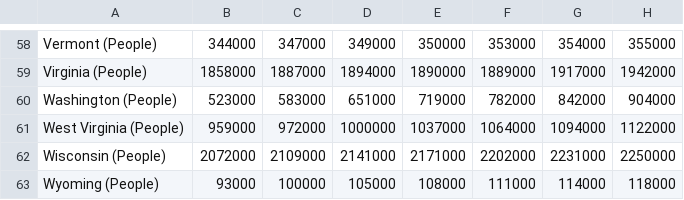
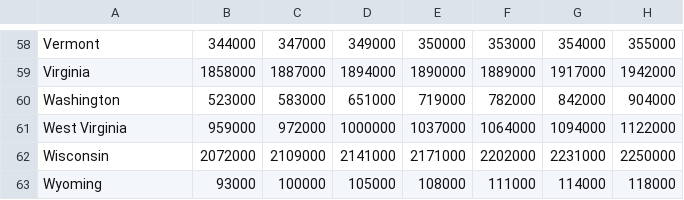
Before and after one commit to Rodrigo737/DataVisualizer, a CSV file: population_usafacts.csv, drawn as a sheet; only a part is shown, gaps mark what is left out; the diff covers the shown part only; the diff names each change by its address in the sheet, - before the commit and + after, or states it on an @@ line.

```diff
--- a/population_usafacts.csv
+++ b/population_usafacts.csv
-A58: Vermont (People)
+A58: Vermont
-A59: Virginia (People)
+A59: Virginia
-A60: Washington (People)
+A60: Washington
-A61: West Virginia (People)
+A61: West Virginia
-A62: Wisconsin (People)
+A62: Wisconsin
-A63: Wyoming (People)
+A63: Wyoming
```
Also changed, not shown: 54 edited cells elsewhere in this file.
